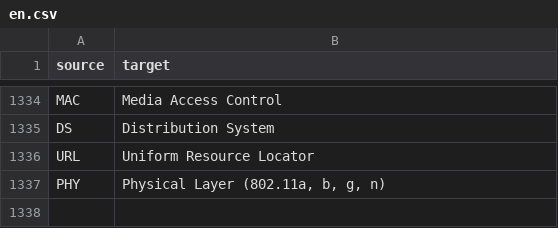
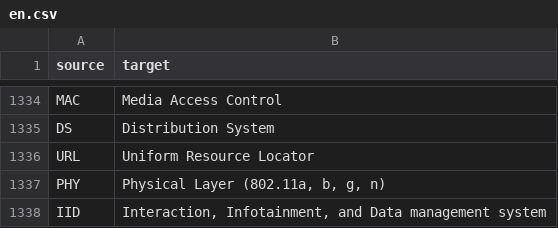
Before and after one commit to genify/vw-abbreviation, a CSV file: locale/en.csv, drawn as a sheet; only a part is shown, gaps mark what is left out; the diff names each change by its address in the sheet, - before the commit and + after, or states it on an @@ line.

Commit message:
Translated using Weblate (English)
Currently translated at 100.0% (1211 of 1211 strings)

Translation: VW Abbreviation/Gloassy
Translate-URL: http://weblate.example.com/projects/vw-abbreviation/vw-abbreviation-repos/en/

```diff
--- a/locale/en.csv
+++ b/locale/en.csv
+row 1338: IID | Interaction, Infotainment, and Data management system
```
